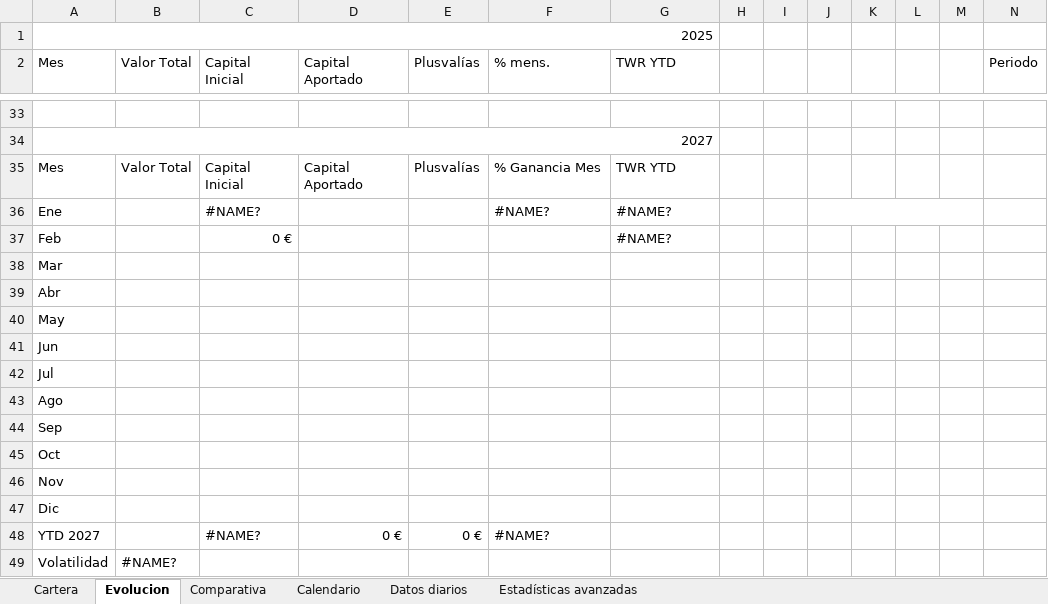
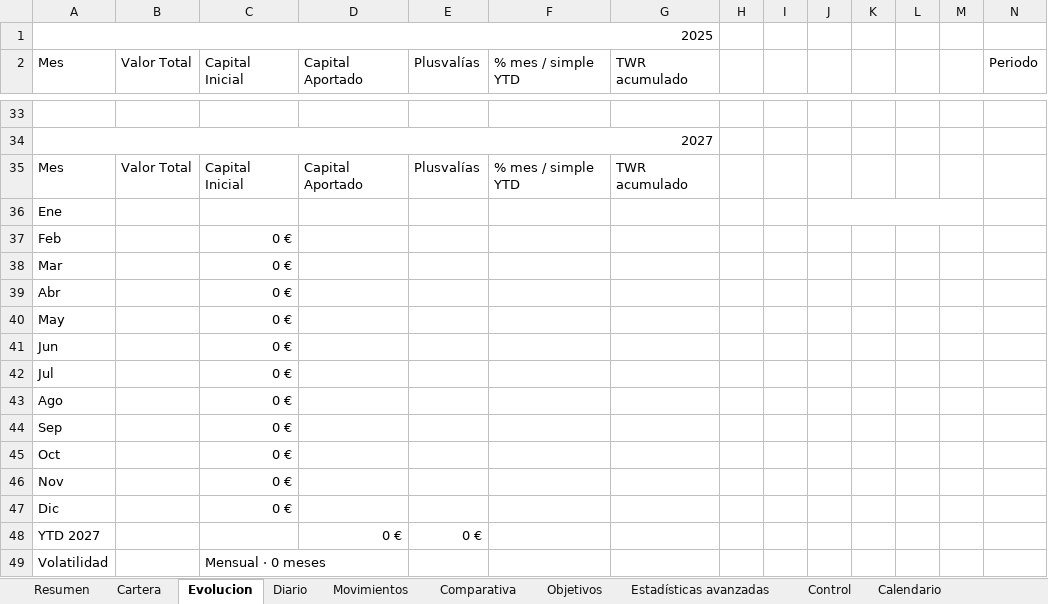
Before and after one commit to danielcc2304/freewallet, an Excel workbook: public/plantilla-portfolio.xlsx, sheet Evolucion, drawn as a sheet; only a part is shown, gaps mark what is left out; values as stored, in another font and other column widths than the file's, no cell formats; charts and pictures and conditional formats not drawn; removed rows and columns are numbered as before the commit, all else as after; rows hold the shown columns only; the diff covers the shown part only; the diff names each change by its address in the sheet, - before the commit and + after, or states it on an @@ line.

```diff
--- a/public/plantilla-portfolio.xlsx (sheet Evolucion)
+++ b/public/plantilla-portfolio.xlsx (sheet Evolucion)
-sheet tab: Datos diarios
+sheet tab: Movimientos
+sheet tab: Resumen
+sheet tab: Diario
+sheet tab: Objetivos
+sheet tab: Control
@@ sheet tab order changed: Resumen | Cartera | Evolucion | Diario | Movimientos | Comparativa | Objetivos | Estadísticas avanzadas | Control | Calendario @@
-F2: % mens.
+F2: % mes / simple YTD
-G2: TWR YTD
+G2: TWR acumulado
-F35 (% mes / simple YTD): % Ganancia Mes
+F35 (% mes / simple YTD): % mes / simple YTD
-G35 (TWR acumulado): TWR YTD
+G35 (TWR acumulado): TWR acumulado
-row 36: Ene |  | #NAME? |  |  | #NAME? | #NAME?
+row 36: Ene
-G37 (TWR acumulado): #NAME?
+G37 (TWR acumulado): (empty)
-C38:C47 (Capital Inicial): (empty)
+C38:C47 (Capital Inicial): 0 €
-C48 (Capital Inicial): #NAME?
+C48 (Capital Inicial): (empty)
-F48 (% mes / simple YTD): #NAME?
+F48 (% mes / simple YTD): (empty)
-B49 (Valor Total): #NAME?
+B49 (Valor Total): (empty)
-C49 (Capital Inicial): (empty)
+C49 (Capital Inicial): Mensual · 0 meses
```
Also changed, not shown: 27 added rows, 27 removed rows and 18 edited cells elsewhere in this sheet, sheet Movimientos, sheet Estadísticas avanzadas, sheet Calendario, sheet Cartera, sheet Comparativa, cell formats, formulas that keep their value, hidden cells, charts or pictures, 39 other files.
